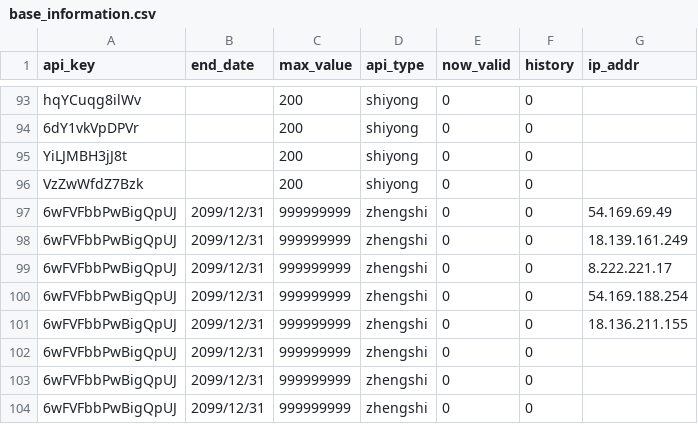
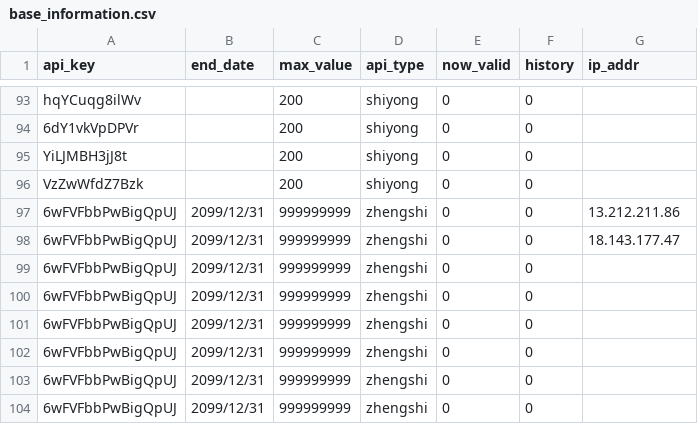
Before and after one commit to xiaomidangjia/third_crypto, a CSV file: base_information.csv, drawn as a sheet; only a part is shown, gaps mark what is left out.

Commit message:
Add files via upload

```diff
--- a/base_information.csv
+++ b/base_information.csv
@@ -96,7 +96,7 @@ YiLJMBH3jJ8t,,200,shiyong,0,0,
 VzZwWfdZ7Bzk,,200,shiyong,0,0,
-6wFVFbbPwBigQpUJ,2099/12/31,999999999,zhengshi,0,0,54.169.69.49
-6wFVFbbPwBigQpUJ,2099/12/31,999999999,zhengshi,0,0,18.139.161.249
-6wFVFbbPwBigQpUJ,2099/12/31,999999999,zhengshi,0,0,8.222.221.17
-6wFVFbbPwBigQpUJ,2099/12/31,999999999,zhengshi,0,0,54.169.188.254
-6wFVFbbPwBigQpUJ,2099/12/31,999999999,zhengshi,0,0,18.136.211.155
+6wFVFbbPwBigQpUJ,2099/12/31,999999999,zhengshi,0,0,13.212.211.86
+6wFVFbbPwBigQpUJ,2099/12/31,999999999,zhengshi,0,0,18.143.177.47
+6wFVFbbPwBigQpUJ,2099/12/31,999999999,zhengshi,0,0,
+6wFVFbbPwBigQpUJ,2099/12/31,999999999,zhengshi,0,0,
+6wFVFbbPwBigQpUJ,2099/12/31,999999999,zhengshi,0,0,
 6wFVFbbPwBigQpUJ,2099/12/31,999999999,zhengshi,0,0,
```
